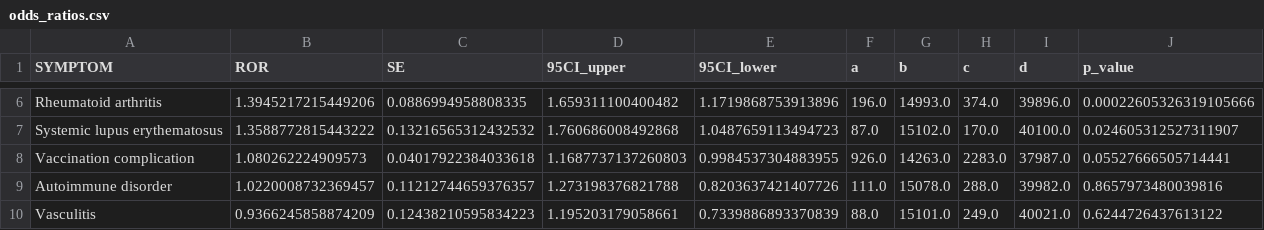
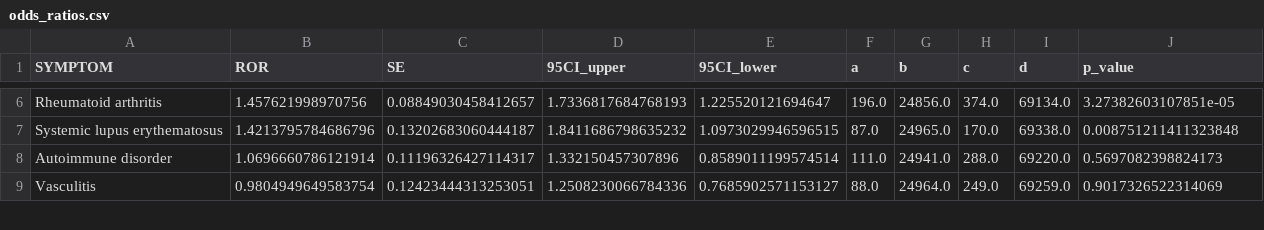
Before and after one commit to chrisvoncsefalvay/covid-19-autoimmune-aefis, a CSV file: supplementary/odds_ratios.csv, drawn as a sheet; only a part is shown, gaps mark what is left out; removed rows and columns are numbered as before the commit, all else as after; the diff covers the shown part only; the diff names each change by its address in the sheet, - before the commit and + after, or states it on an @@ line.

```diff
--- a/supplementary/odds_ratios.csv
+++ b/supplementary/odds_ratios.csv
-B6 (ROR): 1.3945217215449206
+B6 (ROR): 1.457621998970756
-C6 (SE): 0.0886994958808335
+C6 (SE): 0.08849030458412657
-D6 (95CI_upper): 1.659311100400482
+D6 (95CI_upper): 1.7336817684768193
-E6 (95CI_lower): 1.1719868753913896
+E6 (95CI_lower): 1.225520121694647
-G6 (b): 14993.0
+G6 (b): 24856.0
-I6 (d): 39896.0
+I6 (d): 69134.0
-J6 (p_value): 0.00022605326319105666
+J6 (p_value): 3.27382603107851e-05
-B7 (ROR): 1.3588772815443222
+B7 (ROR): 1.4213795784686796
-C7 (SE): 0.13216565312432532
+C7 (SE): 0.13202683060444187
-D7 (95CI_upper): 1.760686008492868
+D7 (95CI_upper): 1.8411686798635232
-E7 (95CI_lower): 1.0487659113494723
+E7 (95CI_lower): 1.0973029946596515
-G7 (b): 15102.0
+G7 (b): 24965.0
-I7 (d): 40100.0
+I7 (d): 69338.0
-J7 (p_value): 0.024605312527311907
+J7 (p_value): 0.008751211411323848
-row 8: Vaccination complication | 1.080262224909573 | 0.04017922384033618 | 1.1687737137260803 | 0.9984537304883955 | 926.0 | 14263.0 | 2283.0 | 37987.0 | 0.05527666505714441
-B8 (ROR): 1.0220008732369457
+B8 (ROR): 1.0696660786121914
-C8 (SE): 0.11212744659376357
+C8 (SE): 0.11196326427114317
-D8 (95CI_upper): 1.273198376821788
+D8 (95CI_upper): 1.332150457307896
-E8 (95CI_lower): 0.8203637421407726
+E8 (95CI_lower): 0.8589011199574514
-G8 (b): 15078.0
+G8 (b): 24941.0
-I8 (d): 39982.0
+I8 (d): 69220.0
-J8 (p_value): 0.8657973480039816
+J8 (p_value): 0.5697082398824173
-B9 (ROR): 0.9366245858874209
+B9 (ROR): 0.9804949649583754
-C9 (SE): 0.12438210595834223
+C9 (SE): 0.12423444313253051
-D9 (95CI_upper): 1.195203179058661
+D9 (95CI_upper): 1.2508230066784336
-E9 (95CI_lower): 0.7339886893370839
+E9 (95CI_lower): 0.7685902571153127
-G9 (b): 15101.0
+G9 (b): 24964.0
-I9 (d): 40021.0
+I9 (d): 69259.0
-J9 (p_value): 0.6244726437613122
+J9 (p_value): 0.9017326522314069
```
Also changed, not shown: 56 edited cells elsewhere in this file, 5 other files.
